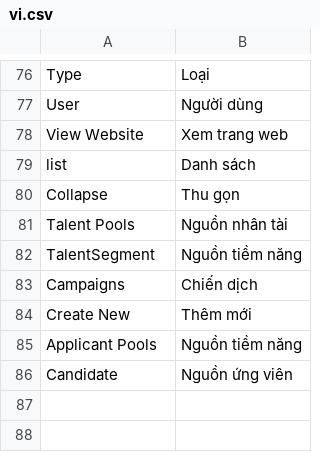
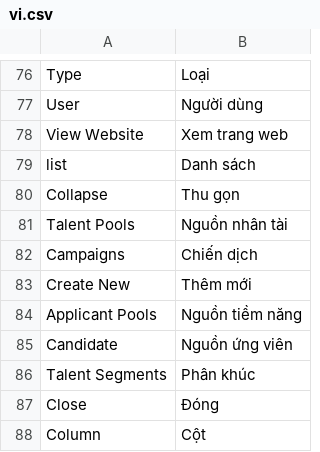
Before and after one commit to danhhaole/MBW_TRANSITION_HUB, a CSV file: mbw_mira/translations/vi.csv, drawn as a sheet; only a part is shown, gaps mark what is left out.

```diff
--- a/mbw_mira/translations/vi.csv
+++ b/mbw_mira/translations/vi.csv
@@ -81,3 +81,2 @@ Collapse,Thu gọn,
 Talent Pools, Nguồn nhân tài,
-TalentSegment, Nguồn tiềm năng,
 Campaigns, Chiến dịch,
@@ -86 +85,4 @@ Applicant Pools, Nguồn tiềm năng,
 Candidate, Nguồn ứng viên,
+Talent Segments,Phân khúc,
+Close,Đóng,
+Column,Cột,
```
Also changed, not shown: 20 other files.
